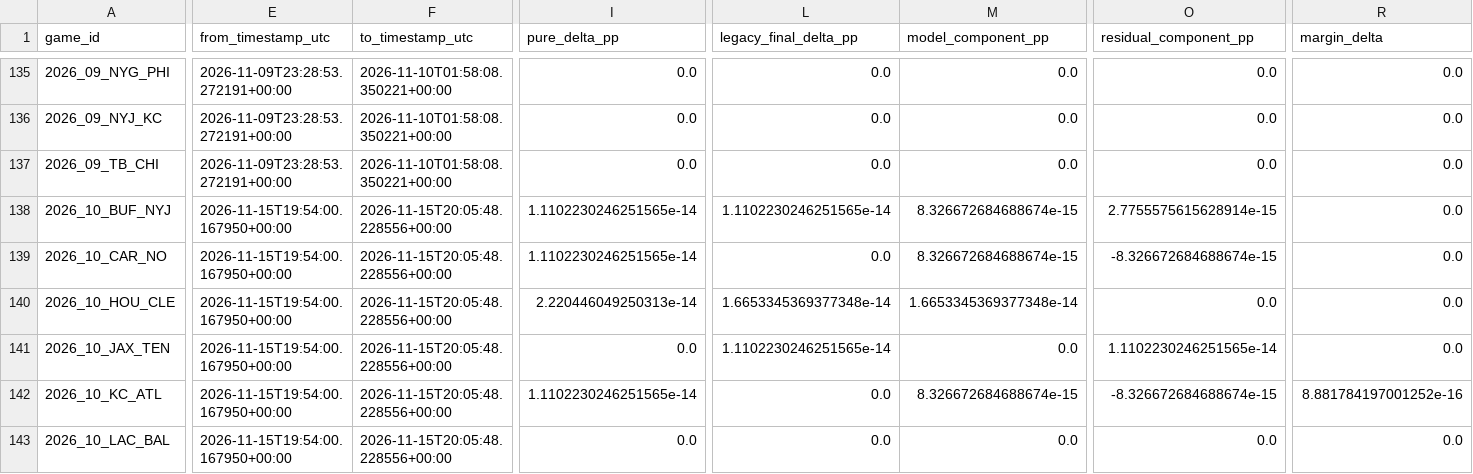
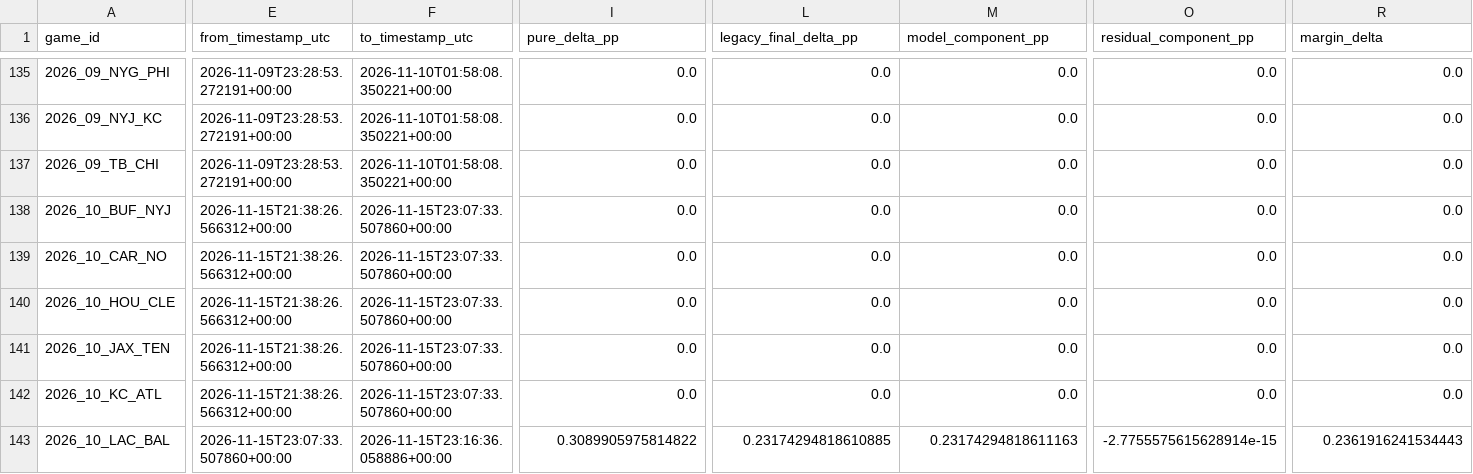
Before and after one commit to levine26/nfl-forecast-model, a CSV file: outputs/movement_attribution.csv, drawn as a sheet; only a part is shown, gaps mark what is left out; the diff covers the shown part only; the diff names each change by its address in the sheet, - before the commit and + after, or states it on an @@ line.

```diff
--- a/outputs/movement_attribution.csv
+++ b/outputs/movement_attribution.csv
-E138:E142 (from_timestamp_utc): 2026-11-15T19:54:00.167950+00:00
+E138:E142 (from_timestamp_utc): 2026-11-15T21:38:26.566312+00:00
-F138:F142 (to_timestamp_utc): 2026-11-15T20:05:48.228556+00:00
+F138:F142 (to_timestamp_utc): 2026-11-15T23:07:33.507860+00:00
-I138:I139 (pure_delta_pp): 1.1102230246251565e-14
+I138:I139 (pure_delta_pp): 0.0
-L138 (legacy_final_delta_pp): 1.1102230246251565e-14
+L138 (legacy_final_delta_pp): 0.0
-M138:M139 (model_component_pp): 8.326672684688674e-15
+M138:M139 (model_component_pp): 0.0
-O138 (residual_component_pp): 2.7755575615628914e-15
+O138 (residual_component_pp): 0.0
-O139 (residual_component_pp): -8.326672684688674e-15
+O139 (residual_component_pp): 0.0
-I140 (pure_delta_pp): 2.220446049250313e-14
+I140 (pure_delta_pp): 0.0
-L140 (legacy_final_delta_pp): 1.6653345369377348e-14
+L140 (legacy_final_delta_pp): 0.0
-M140 (model_component_pp): 1.6653345369377348e-14
+M140 (model_component_pp): 0.0
-L141 (legacy_final_delta_pp): 1.1102230246251565e-14
+L141 (legacy_final_delta_pp): 0.0
-O141 (residual_component_pp): 1.1102230246251565e-14
+O141 (residual_component_pp): 0.0
-I142 (pure_delta_pp): 1.1102230246251565e-14
+I142 (pure_delta_pp): 0.0
-M142 (model_component_pp): 8.326672684688674e-15
+M142 (model_component_pp): 0.0
-O142 (residual_component_pp): -8.326672684688674e-15
+O142 (residual_component_pp): 0.0
-R142 (margin_delta): 8.881784197001252e-16
+R142 (margin_delta): 0.0
-E143 (from_timestamp_utc): 2026-11-15T19:54:00.167950+00:00
+E143 (from_timestamp_utc): 2026-11-15T23:07:33.507860+00:00
-F143 (to_timestamp_utc): 2026-11-15T20:05:48.228556+00:00
+F143 (to_timestamp_utc): 2026-11-15T23:16:36.058886+00:00
-I143 (pure_delta_pp): 0.0
+I143 (pure_delta_pp): 0.3089905975814822
-L143 (legacy_final_delta_pp): 0.0
+L143 (legacy_final_delta_pp): 0.23174294818610885
-M143 (model_component_pp): 0.0
+M143 (model_component_pp): 0.23174294818611163
-O143 (residual_component_pp): 0.0
+O143 (residual_component_pp): -2.7755575615628914e-15
-R143 (margin_delta): 0.0
+R143 (margin_delta): 0.2361916241534443
```
Also changed, not shown: 62 edited cells elsewhere in this file, outputs/confidence_diagnostics.csv, outputs/power_ratings.csv, 11 other files.
